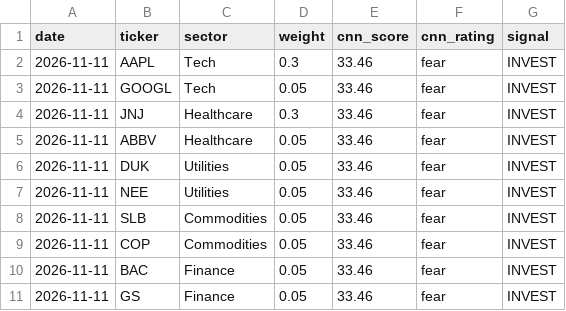
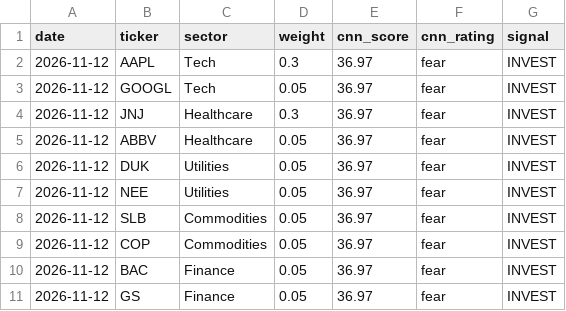
Before and after one commit to vkv23001/portfolio-optimization, a CSV file: outputs/todays_allocation.csv, drawn as a sheet.

```diff
--- a/outputs/todays_allocation.csv
+++ b/outputs/todays_allocation.csv
@@ -1,11 +1,11 @@
 date,ticker,sector,weight,cnn_score,cnn_rating,signal
-2026-11-11,AAPL,Tech,0.3,33.46,fear,INVEST
-2026-11-11,GOOGL,Tech,0.05,33.46,fear,INVEST
-2026-11-11,JNJ,Healthcare,0.3,33.46,fear,INVEST
-2026-11-11,ABBV,Healthcare,0.05,33.46,fear,INVEST
-2026-11-11,DUK,Utilities,0.05,33.46,fear,INVEST
-2026-11-11,NEE,Utilities,0.05,33.46,fear,INVEST
-2026-11-11,SLB,Commodities,0.05,33.46,fear,INVEST
-2026-11-11,COP,Commodities,0.05,33.46,fear,INVEST
-2026-11-11,BAC,Finance,0.05,33.46,fear,INVEST
-2026-11-11,GS,Finance,0.05,33.46,fear,INVEST
+2026-11-12,AAPL,Tech,0.3,36.97,fear,INVEST
+2026-11-12,GOOGL,Tech,0.05,36.97,fear,INVEST
+2026-11-12,JNJ,Healthcare,0.3,36.97,fear,INVEST
+2026-11-12,ABBV,Healthcare,0.05,36.97,fear,INVEST
+2026-11-12,DUK,Utilities,0.05,36.97,fear,INVEST
+2026-11-12,NEE,Utilities,0.05,36.97,fear,INVEST
+2026-11-12,SLB,Commodities,0.05,36.97,fear,INVEST
+2026-11-12,COP,Commodities,0.05,36.97,fear,INVEST
+2026-11-12,BAC,Finance,0.05,36.97,fear,INVEST
+2026-11-12,GS,Finance,0.05,36.97,fear,INVEST
```
Also changed, not shown: outputs/portfolio_values.csv, outputs/summary.csv, 5 other files.
